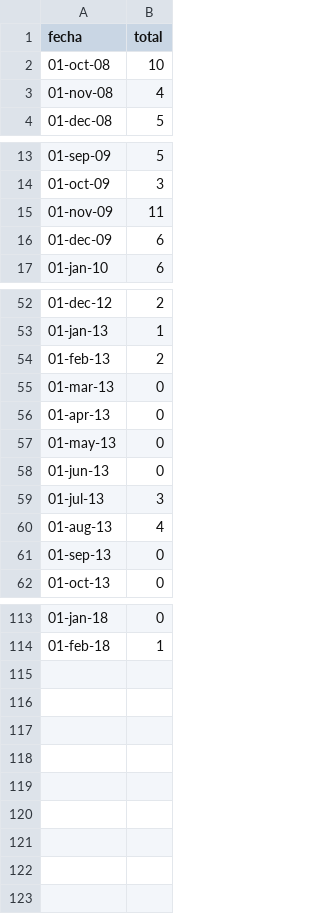
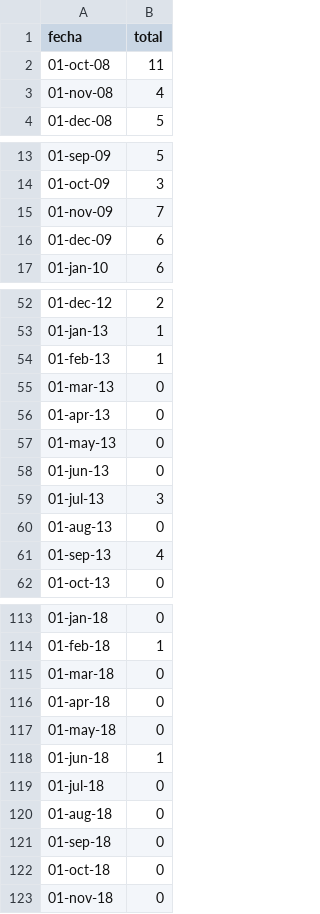
Before and after one commit to jorgeatgu/web, a CSV file: data-mestika/csv/data-flash-mes.csv, drawn as a sheet; only a part is shown, gaps mark what is left out; the diff covers the shown part only.

```diff
--- a/data-mestika/csv/data-flash-mes.csv
+++ b/data-mestika/csv/data-flash-mes.csv
@@ -1,3 +1,3 @@
 fecha,total
-01-oct-08,10
+01-oct-08,11
 01-nov-08,4
@@ -14,3 +14,3 @@ fecha,total
 01-oct-09,3
-01-nov-09,11
+01-nov-09,7
 01-dec-09,6
@@ -53,3 +53,3 @@ fecha,total
 01-jan-13,1
-01-feb-13,2
+01-feb-13,1
 01-mar-13,0
@@ -59,4 +59,4 @@ fecha,total
 01-jul-13,3
-01-aug-13,4
-01-sep-13,0
+01-aug-13,0
+01-sep-13,4
 01-oct-13,0
@@ -114 +114,10 @@ fecha,total
 01-feb-18,1
+01-mar-18,0
+01-apr-18,0
+01-may-18,0
+01-jun-18,1
+01-jul-18,0
+01-aug-18,0
+01-sep-18,0
+01-oct-18,0
+01-nov-18,0
```
Also changed, not shown: 2 edited cells elsewhere in this file, data-mestika/csv/data-ciudades-porcentaje.csv, data-mestika/csv/data-line-puestos.csv, 39 other files.
